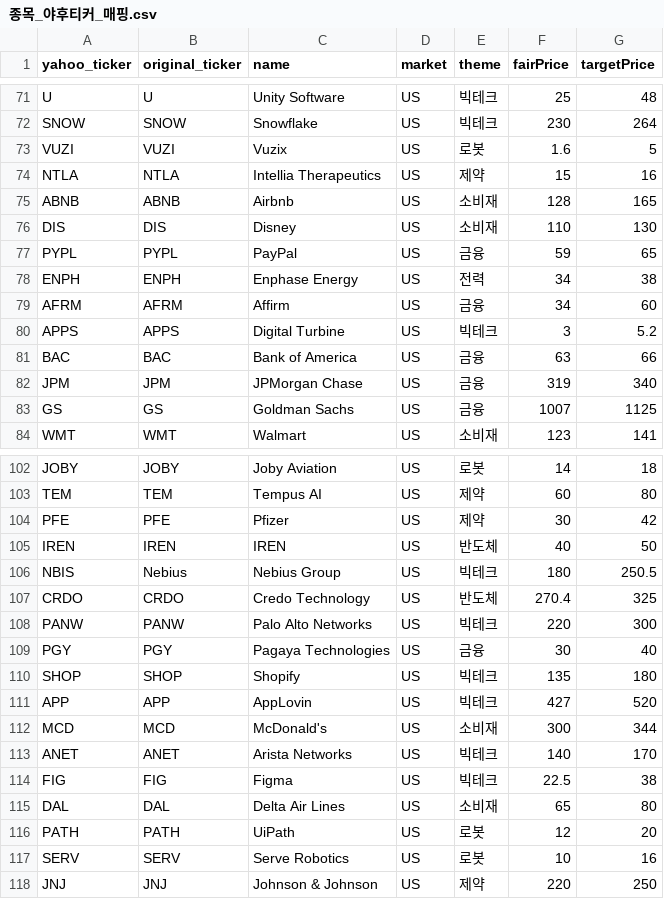
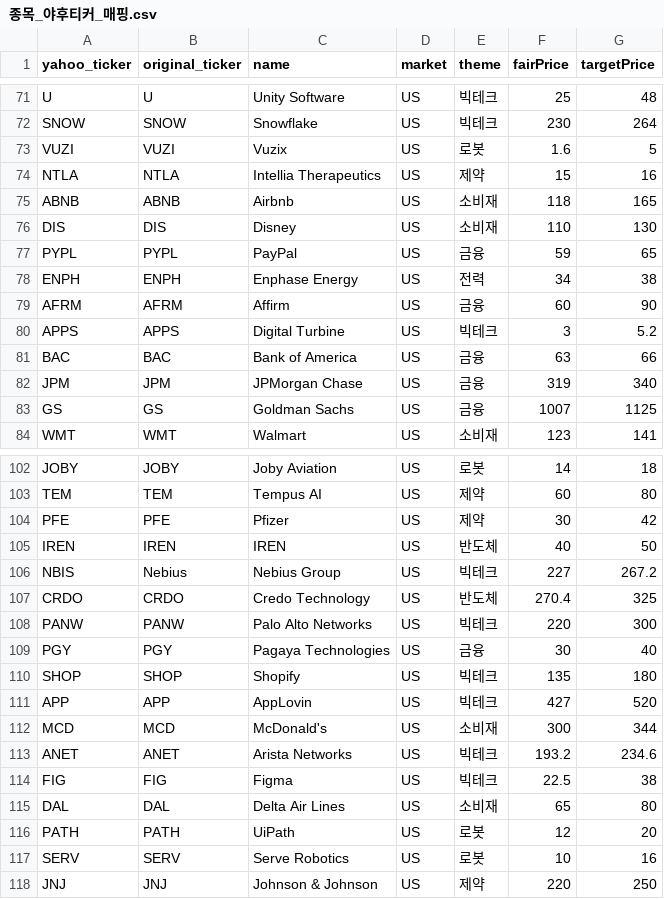
Before and after one commit to 990501s-design/stock-supporter, a CSV file: 종목_야후티커_매핑.csv, drawn as a sheet; only a part is shown, gaps mark what is left out; the diff covers the shown part only.

```diff
--- a/종목_야후티커_매핑.csv
+++ b/종목_야후티커_매핑.csv
@@ -74,3 +74,3 @@ VUZI,VUZI,Vuzix,US,로봇,1.6,5
 NTLA,NTLA,Intellia Therapeutics,US,제약,15,16
-ABNB,ABNB,Airbnb,US,소비재,128,165
+ABNB,ABNB,Airbnb,US,소비재,118,165
 DIS,DIS,Disney,US,소비재,110,130
@@ -78,3 +78,3 @@ PYPL,PYPL,PayPal,US,금융,59,65
 ENPH,ENPH,Enphase Energy,US,전력,34,38
-AFRM,AFRM,Affirm,US,금융,34,60
+AFRM,AFRM,Affirm,US,금융,60,90
 APPS,APPS,Digital Turbine,US,빅테크,3,5.2
@@ -105,3 +105,3 @@ PFE,PFE,Pfizer,US,제약,30,42
 IREN,IREN,IREN,US,반도체,40,50
-NBIS,Nebius,Nebius Group,US,빅테크,180,250.5
+NBIS,Nebius,Nebius Group,US,빅테크,227,267.2
 CRDO,CRDO,Credo Technology,US,반도체,270.4,325
@@ -112,3 +112,3 @@ APP,APP,AppLovin,US,빅테크,427,520
 MCD,MCD,McDonald's,US,소비재,300,344
-ANET,ANET,Arista Networks,US,빅테크,140,170
+ANET,ANET,Arista Networks,US,빅테크,193.2,234.6
 FIG,FIG,Figma,US,빅테크,22.5,38
```
Also changed, not shown: 15 edited cells elsewhere in this file, 1 other file.
